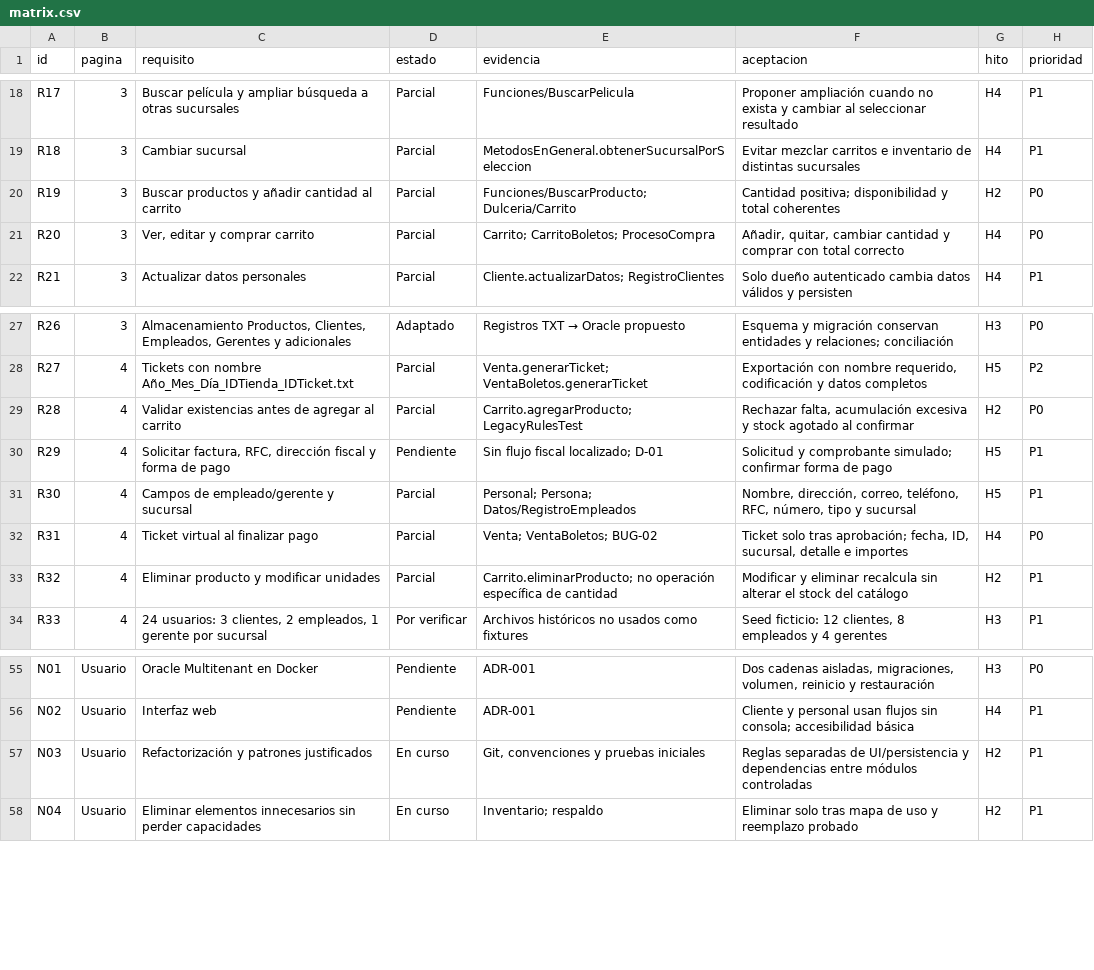
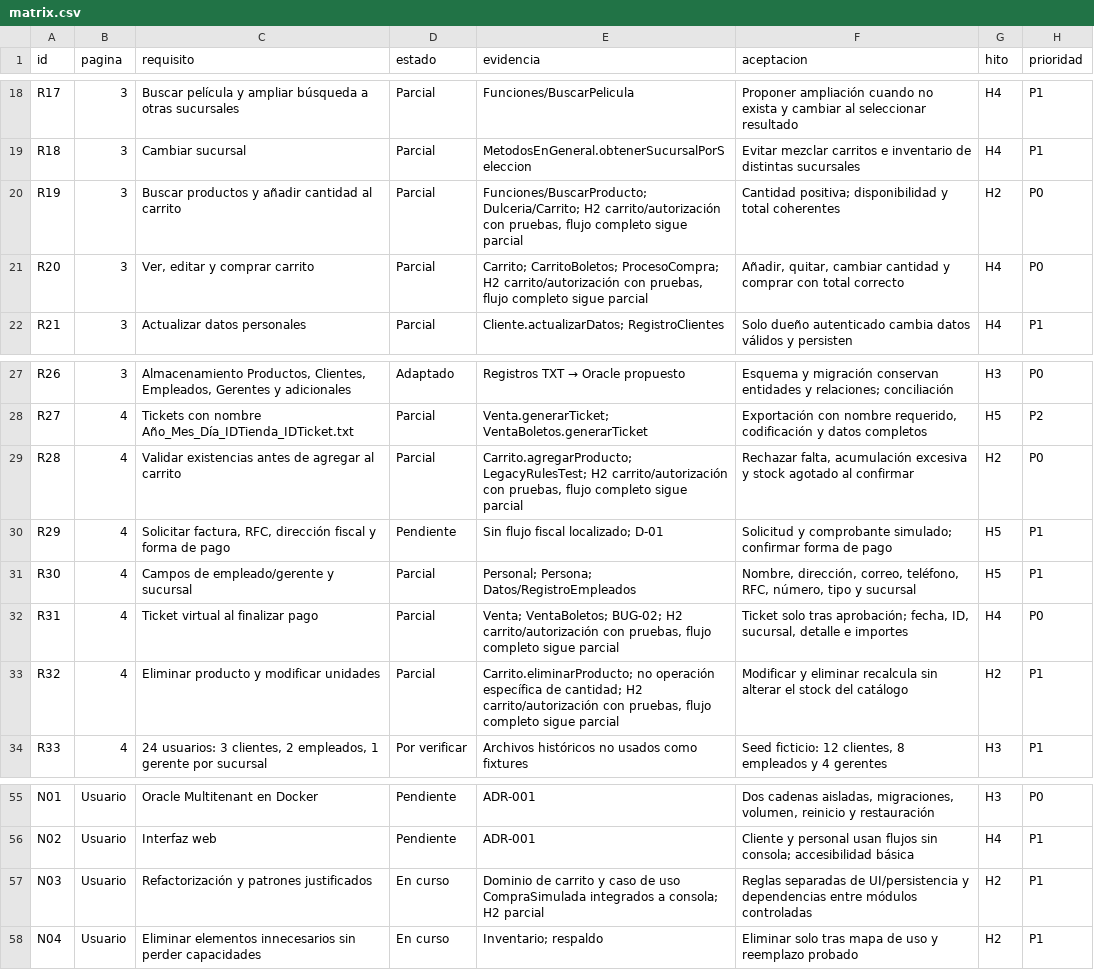
Before and after one commit to olveratrech/CINE-TICS, a CSV file: docs/requirements/matrix.csv, drawn as a sheet; only a part is shown, gaps mark what is left out.

```diff
--- a/docs/requirements/matrix.csv
+++ b/docs/requirements/matrix.csv
@@ -19,4 +19,4 @@ R17,3,Buscar película y ampliar búsqueda a otras sucursales,Parcial,Funciones/
 R18,3,Cambiar sucursal,Parcial,MetodosEnGeneral.obtenerSucursalPorSeleccion,Evitar mezclar carritos e inventario de distintas sucursales,H4,P1
-R19,3,Buscar productos y añadir cantidad al carrito,Parcial,Funciones/BuscarProducto; Dulceria/Carrito,Cantidad positiva; disponibilidad y total coherentes,H2,P0
-R20,3,"Ver, editar y comprar carrito",Parcial,Carrito; CarritoBoletos; ProcesoCompra,"Añadir, quitar, cambiar cantidad y comprar con total correcto",H4,P0
+R19,3,Buscar productos y añadir cantidad al carrito,Parcial,"Funciones/BuscarProducto; Dulceria/Carrito; H2 carrito/autorización con pruebas, flujo completo sigue parcial",Cantidad positiva; disponibilidad y total coherentes,H2,P0
+R20,3,"Ver, editar y comprar carrito",Parcial,"Carrito; CarritoBoletos; ProcesoCompra; H2 carrito/autorización con pruebas, flujo completo sigue parcial","Añadir, quitar, cambiar cantidad y comprar con total correcto",H4,P0
 R21,3,Actualizar datos personales,Parcial,Cliente.actualizarDatos; RegistroClientes,Solo dueño autenticado cambia datos válidos y persisten,H4,P1
@@ -28,7 +28,7 @@ R26,3,"Almacenamiento Productos, Clientes, Empleados, Gerentes y adicionales",Ad
 R27,4,Tickets con nombre Año_Mes_Día_IDTienda_IDTicket.txt,Parcial,Venta.generarTicket; VentaBoletos.generarTicket,"Exportación con nombre requerido, codificación y datos completos",H5,P2
-R28,4,Validar existencias antes de agregar al carrito,Parcial,Carrito.agregarProducto; LegacyRulesTest,"Rechazar falta, acumulación excesiva y stock agotado al confirmar",H2,P0
+R28,4,Validar existencias antes de agregar al carrito,Parcial,"Carrito.agregarProducto; LegacyRulesTest; H2 carrito/autorización con pruebas, flujo completo sigue parcial","Rechazar falta, acumulación excesiva y stock agotado al confirmar",H2,P0
 R29,4,"Solicitar factura, RFC, dirección fiscal y forma de pago",Pendiente,Sin flujo fiscal localizado; D-01,Solicitud y comprobante simulado; confirmar forma de pago,H5,P1
 R30,4,Campos de empleado/gerente y sucursal,Parcial,Personal; Persona; Datos/RegistroEmpleados,"Nombre, dirección, correo, teléfono, RFC, número, tipo y sucursal",H5,P1
-R31,4,Ticket virtual al finalizar pago,Parcial,Venta; VentaBoletos; BUG-02,"Ticket solo tras aprobación; fecha, ID, sucursal, detalle e importes",H4,P0
-R32,4,Eliminar producto y modificar unidades,Parcial,Carrito.eliminarProducto; no operación específica de cantidad,Modificar y eliminar recalcula sin alterar el stock del catálogo,H2,P1
+R31,4,Ticket virtual al finalizar pago,Parcial,"Venta; VentaBoletos; BUG-02; H2 carrito/autorización con pruebas, flujo completo sigue parcial","Ticket solo tras aprobación; fecha, ID, sucursal, detalle e importes",H4,P0
+R32,4,Eliminar producto y modificar unidades,Parcial,"Carrito.eliminarProducto; no operación específica de cantidad; H2 carrito/autorización con pruebas, flujo completo sigue parcial",Modificar y eliminar recalcula sin alterar el stock del catálogo,H2,P1
 R33,4,"24 usuarios: 3 clientes, 2 empleados, 1 gerente por sucursal",Por verificar,Archivos históricos no usados como fixtures,"Seed ficticio: 12 clientes, 8 empleados y 4 gerentes",H3,P1
@@ -56,3 +56,3 @@ N01,Usuario,Oracle Multitenant en Docker,Pendiente,ADR-001,"Dos cadenas aisladas
 N02,Usuario,Interfaz web,Pendiente,ADR-001,Cliente y personal usan flujos sin consola; accesibilidad básica,H4,P1
-N03,Usuario,Refactorización y patrones justificados,En curso,"Git, convenciones y pruebas iniciales",Reglas separadas de UI/persistencia y dependencias entre módulos controladas,H2,P1
+N03,Usuario,Refactorización y patrones justificados,En curso,Dominio de carrito y caso de uso CompraSimulada integrados a consola; H2 parcial,Reglas separadas de UI/persistencia y dependencias entre módulos controladas,H2,P1
 N04,Usuario,Eliminar elementos innecesarios sin perder capacidades,En curso,Inventario; respaldo,Eliminar solo tras mapa de uso y reemplazo probado,H2,P1
```
Also changed, not shown: 18 other files.
